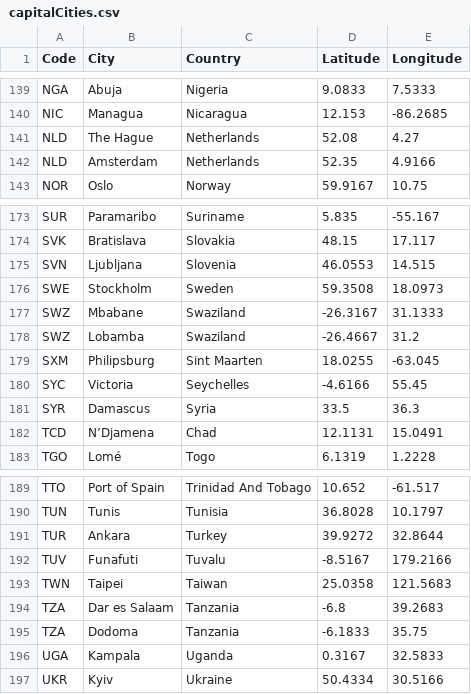
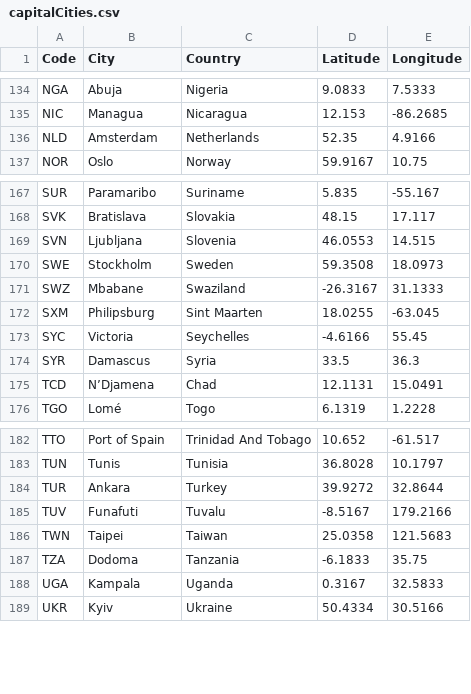
Before and after one commit to PatrickPetch/thoughts-for-food, a CSV file: data/capitalCities.csv, drawn as a sheet; only a part is shown, gaps mark what is left out; the diff covers the shown part only.

```diff
--- a/data/capitalCities.csv
+++ b/data/capitalCities.csv
@@ -140,3 +135,2 @@ NGA,Abuja,Nigeria,9.0833,7.5333
 NIC,Managua,Nicaragua,12.153,-86.2685
-NLD,The Hague,Netherlands,52.08,4.27
 NLD,Amsterdam,Netherlands,52.35,4.9166
@@ -177,3 +171,2 @@ SWE,Stockholm,Sweden,59.3508,18.0973
 SWZ,Mbabane,Swaziland,-26.3167,31.1333
-SWZ,Lobamba,Swaziland,-26.4667,31.2
 SXM,Philipsburg,Sint Maarten,18.0255,-63.045
@@ -193,3 +186,2 @@ TUV,Funafuti,Tuvalu,-8.5167,179.2166
 TWN,Taipei,Taiwan,25.0358,121.5683
-TZA,Dar es Salaam,Tanzania,-6.8,39.2683
 TZA,Dodoma,Tanzania,-6.1833,35.75
```
Also changed, not shown: 7 removed rows elsewhere in this file, 1 other file.
